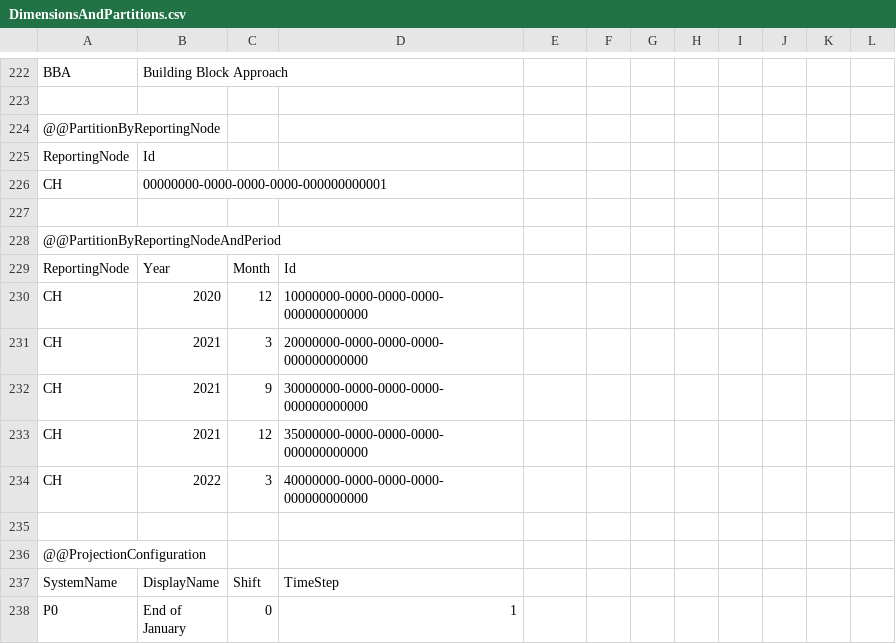
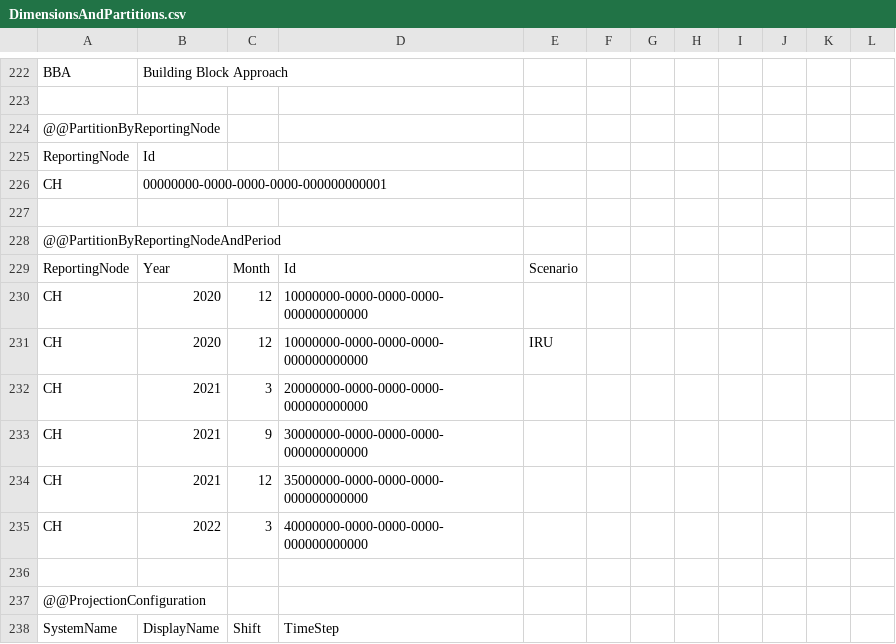
Before and after one commit to Systemorph/IFRS17CalculationEngine, a CSV file: full-ifrs17-template/Files/DimensionsAndPartitions.csv, drawn as a sheet; only a part is shown, gaps mark what is left out; the shorter side is filled out with more unchanged rows.

Commit message:
new partition added

```diff
--- a/full-ifrs17-template/Files/DimensionsAndPartitions.csv
+++ b/full-ifrs17-template/Files/DimensionsAndPartitions.csv
@@ -228,4 +228,5 @@ CH,00000000-0000-0000-0000-000000000001,,,,,,,,,,
 @@PartitionByReportingNodeAndPeriod,,,,,,,,,,,
-ReportingNode,Year,Month,Id,,,,,,,,
+ReportingNode,Year,Month,Id,Scenario,,,,,,,
 CH,2020,12,10000000-0000-0000-0000-000000000000,,,,,,,,
+CH,2020,12,10000000-0000-0000-0000-000000000000,IRU,,,,,,,
 CH,2021,3,20000000-0000-0000-0000-000000000000,,,,,,,,
```
